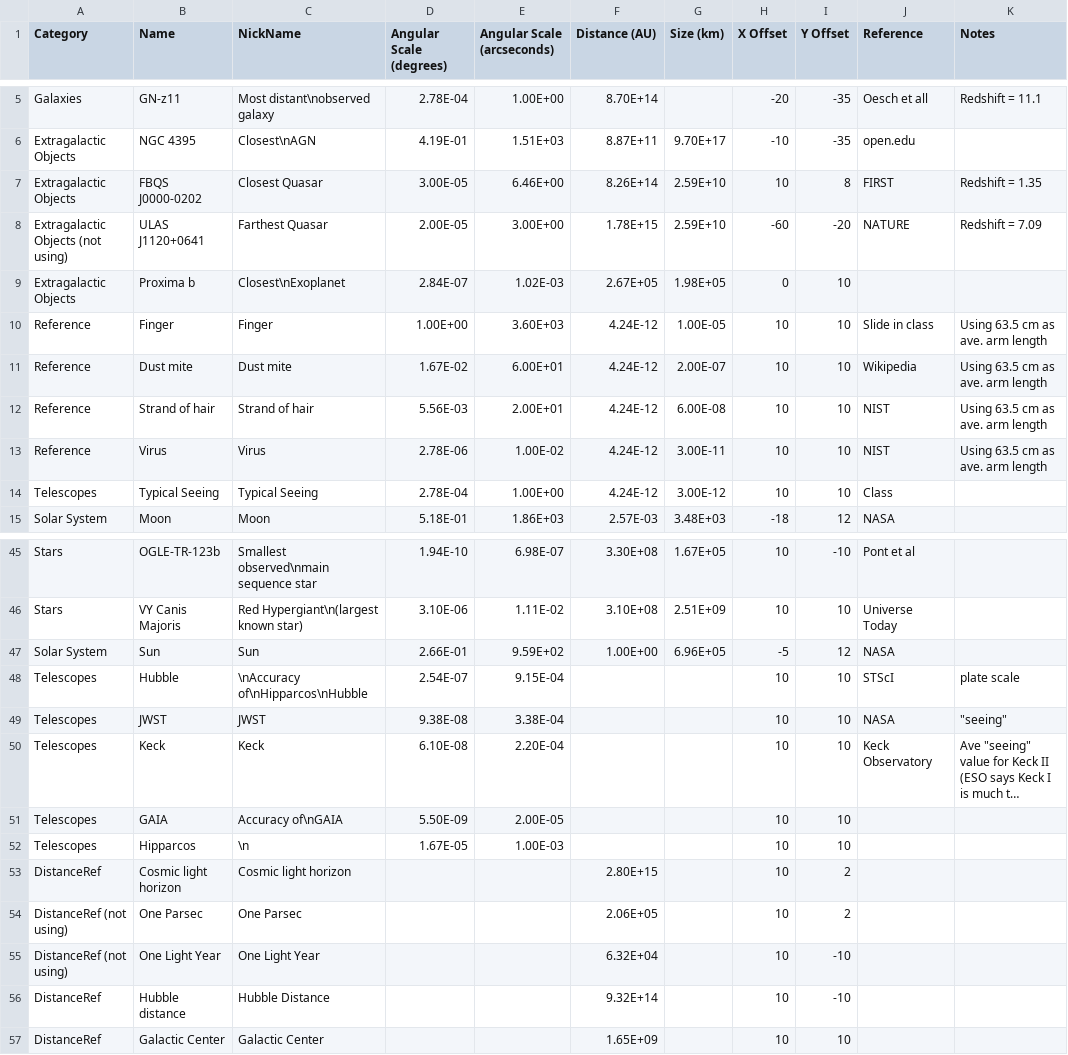
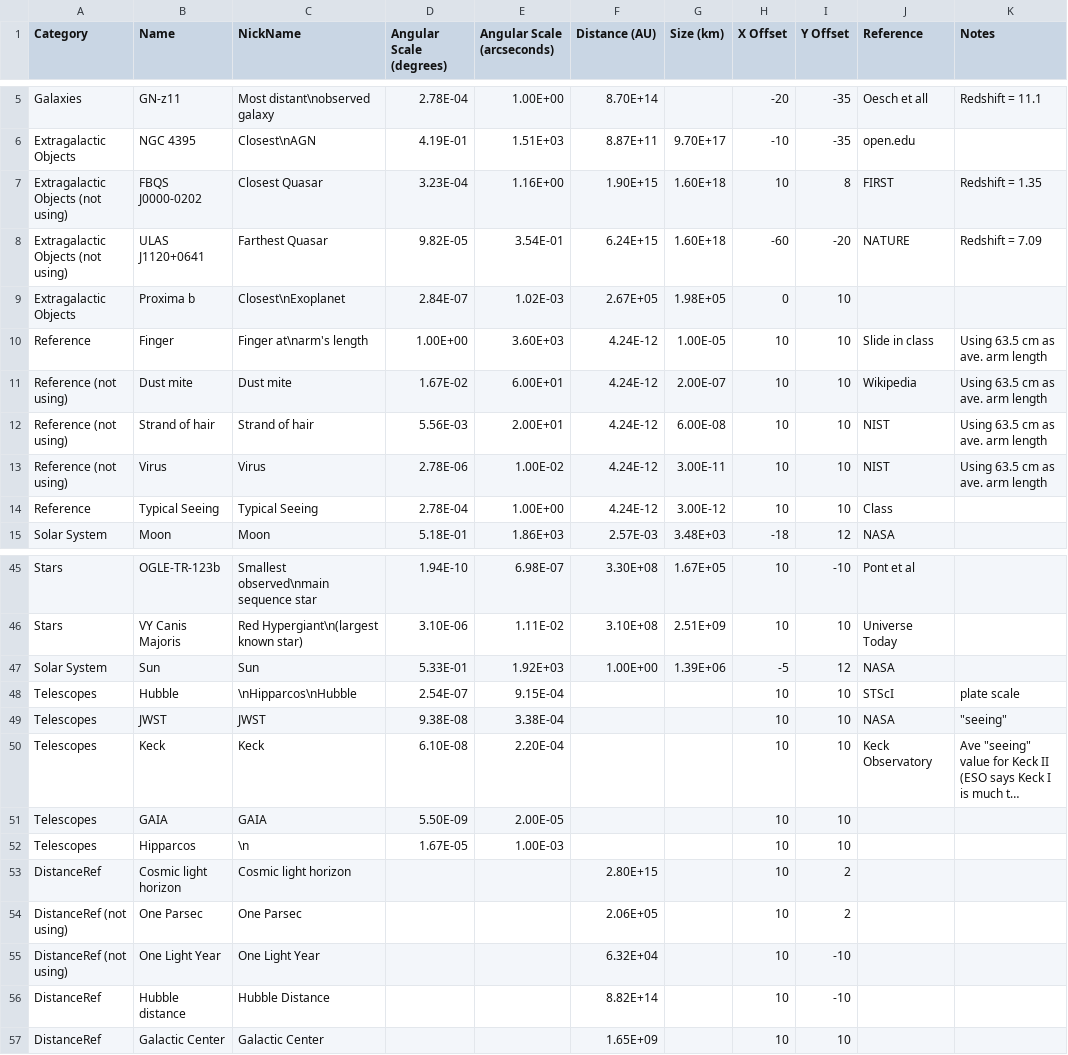
Before and after one commit to mpbusch/obsastr, a CSV file: datatable.csv, drawn as a sheet; only a part is shown, gaps mark what is left out; long unchanged cells end in …; the diff names each change by its address in the sheet, - before the commit and + after, or states it on an @@ line.

```diff
--- a/datatable.csv
+++ b/datatable.csv
-A7 (Category): Extragalactic Objects
+A7 (Category): Extragalactic Objects (not using)
-D7 (Angular Scale (degrees)): 3.00E-05
+D7 (Angular Scale (degrees)): 3.23E-04
-E7 (Angular Scale (arcseconds)): 6.46E+00
+E7 (Angular Scale (arcseconds)): 1.16E+00
-F7 (Distance (AU)): 8.26E+14
+F7 (Distance (AU)): 1.90E+15
-G7:G8 (Size (km)): 2.59E+10
+G7:G8 (Size (km)): 1.60E+18
-D8 (Angular Scale (degrees)): 2.00E-05
+D8 (Angular Scale (degrees)): 9.82E-05
-E8 (Angular Scale (arcseconds)): 3.00E+00
+E8 (Angular Scale (arcseconds)): 3.54E-01
-F8 (Distance (AU)): 1.78E+15
+F8 (Distance (AU)): 6.24E+15
-C10 (NickName): Finger
+C10 (NickName): Finger at\narm's length
-A11:A13 (Category): Reference
+A11:A13 (Category): Reference (not using)
-A14 (Category): Telescopes
+A14 (Category): Reference
-D47 (Angular Scale (degrees)): 2.66E-01
+D47 (Angular Scale (degrees)): 5.33E-01
-E47 (Angular Scale (arcseconds)): 9.59E+02
+E47 (Angular Scale (arcseconds)): 1.92E+03
-G47 (Size (km)): 6.96E+05
+G47 (Size (km)): 1.39E+06
-C48 (NickName): \nAccuracy of\nHipparcos\nHubble
+C48 (NickName): \nHipparcos\nHubble
-C51 (NickName): Accuracy of\nGAIA
+C51 (NickName): GAIA
-F56 (Distance (AU)): 9.32E+14
+F56 (Distance (AU)): 8.82E+14
```
Also changed, not shown: 2 other files.
